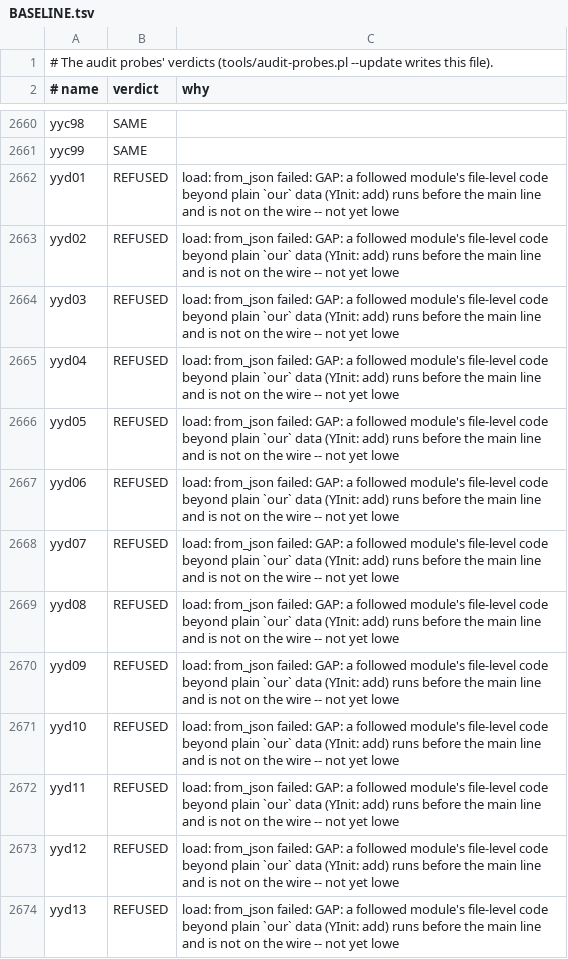
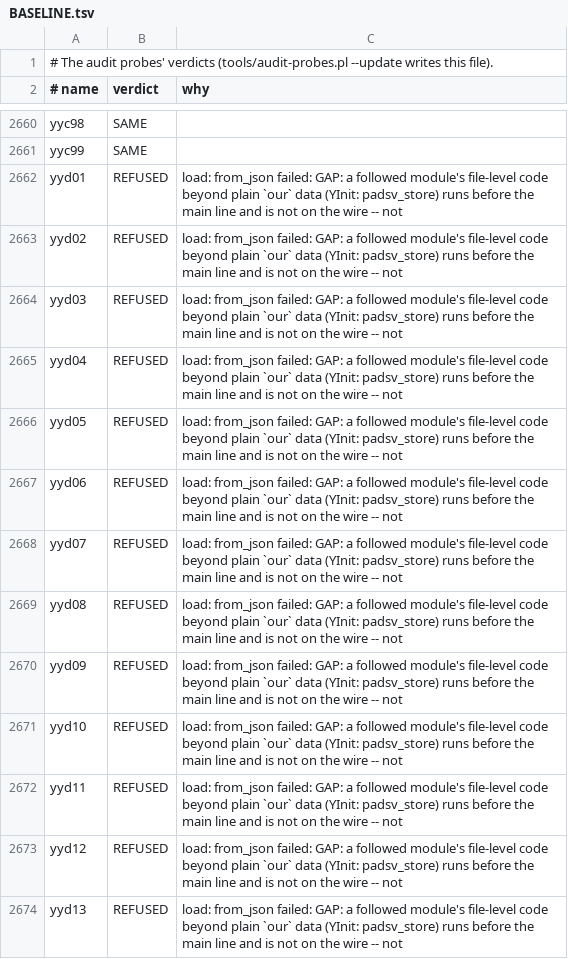
Before and after one commit to perigrin/chalk, a TSV file: t/data/audit-probes/BASELINE.tsv, drawn as a sheet; only a part is shown, gaps mark what is left out; the diff covers the shown part only.

```diff
--- a/t/data/audit-probes/BASELINE.tsv
+++ b/t/data/audit-probes/BASELINE.tsv
@@ -2661,14 +2661,14 @@ yyc98	SAME
 yyc99	SAME	
-yyd01	REFUSED	load: from_json failed: GAP: a followed module's file-level code beyond plain `our` data (YInit: add) runs before the main line and is not on the wire -- not yet lowe
-yyd02	REFUSED	load: from_json failed: GAP: a followed module's file-level code beyond plain `our` data (YInit: add) runs before the main line and is not on the wire -- not yet lowe
-yyd03	REFUSED	load: from_json failed: GAP: a followed module's file-level code beyond plain `our` data (YInit: add) runs before the main line and is not on the wire -- not yet lowe
-yyd04	REFUSED	load: from_json failed: GAP: a followed module's file-level code beyond plain `our` data (YInit: add) runs before the main line and is not on the wire -- not yet lowe
-yyd05	REFUSED	load: from_json failed: GAP: a followed module's file-level code beyond plain `our` data (YInit: add) runs before the main line and is not on the wire -- not yet lowe
-yyd06	REFUSED	load: from_json failed: GAP: a followed module's file-level code beyond plain `our` data (YInit: add) runs before the main line and is not on the wire -- not yet lowe
-yyd07	REFUSED	load: from_json failed: GAP: a followed module's file-level code beyond plain `our` data (YInit: add) runs before the main line and is not on the wire -- not yet lowe
-yyd08	REFUSED	load: from_json failed: GAP: a followed module's file-level code beyond plain `our` data (YInit: add) runs before the main line and is not on the wire -- not yet lowe
-yyd09	REFUSED	load: from_json failed: GAP: a followed module's file-level code beyond plain `our` data (YInit: add) runs before the main line and is not on the wire -- not yet lowe
-yyd10	REFUSED	load: from_json failed: GAP: a followed module's file-level code beyond plain `our` data (YInit: add) runs before the main line and is not on the wire -- not yet lowe
-yyd11	REFUSED	load: from_json failed: GAP: a followed module's file-level code beyond plain `our` data (YInit: add) runs before the main line and is not on the wire -- not yet lowe
-yyd12	REFUSED	load: from_json failed: GAP: a followed module's file-level code beyond plain `our` data (YInit: add) runs before the main line and is not on the wire -- not yet lowe
-yyd13	REFUSED	load: from_json failed: GAP: a followed module's file-level code beyond plain `our` data (YInit: add) runs before the main line and is not on the wire -- not yet lowe
+yyd01	REFUSED	load: from_json failed: GAP: a followed module's file-level code beyond plain `our` data (YInit: padsv_store) runs before the main line and is not on the wire -- not
+yyd02	REFUSED	load: from_json failed: GAP: a followed module's file-level code beyond plain `our` data (YInit: padsv_store) runs before the main line and is not on the wire -- not
+yyd03	REFUSED	load: from_json failed: GAP: a followed module's file-level code beyond plain `our` data (YInit: padsv_store) runs before the main line and is not on the wire -- not
+yyd04	REFUSED	load: from_json failed: GAP: a followed module's file-level code beyond plain `our` data (YInit: padsv_store) runs before the main line and is not on the wire -- not
+yyd05	REFUSED	load: from_json failed: GAP: a followed module's file-level code beyond plain `our` data (YInit: padsv_store) runs before the main line and is not on the wire -- not
+yyd06	REFUSED	load: from_json failed: GAP: a followed module's file-level code beyond plain `our` data (YInit: padsv_store) runs before the main line and is not on the wire -- not
+yyd07	REFUSED	load: from_json failed: GAP: a followed module's file-level code beyond plain `our` data (YInit: padsv_store) runs before the main line and is not on the wire -- not
+yyd08	REFUSED	load: from_json failed: GAP: a followed module's file-level code beyond plain `our` data (YInit: padsv_store) runs before the main line and is not on the wire -- not
+yyd09	REFUSED	load: from_json failed: GAP: a followed module's file-level code beyond plain `our` data (YInit: padsv_store) runs before the main line and is not on the wire -- not
+yyd10	REFUSED	load: from_json failed: GAP: a followed module's file-level code beyond plain `our` data (YInit: padsv_store) runs before the main line and is not on the wire -- not
+yyd11	REFUSED	load: from_json failed: GAP: a followed module's file-level code beyond plain `our` data (YInit: padsv_store) runs before the main line and is not on the wire -- not
+yyd12	REFUSED	load: from_json failed: GAP: a followed module's file-level code beyond plain `our` data (YInit: padsv_store) runs before the main line and is not on the wire -- not
+yyd13	REFUSED	load: from_json failed: GAP: a followed module's file-level code beyond plain `our` data (YInit: padsv_store) runs before the main line and is not on the wire -- not
```
Also changed, not shown: 51 edited cells elsewhere in this file.
